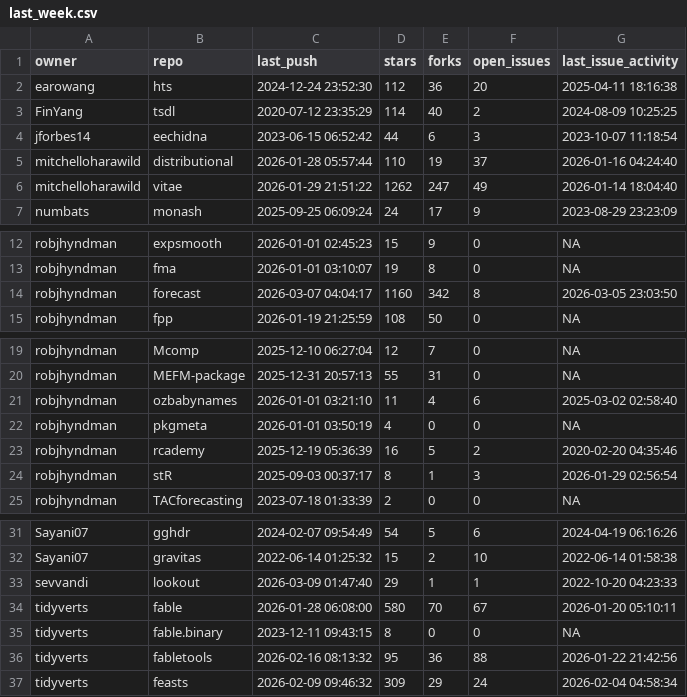
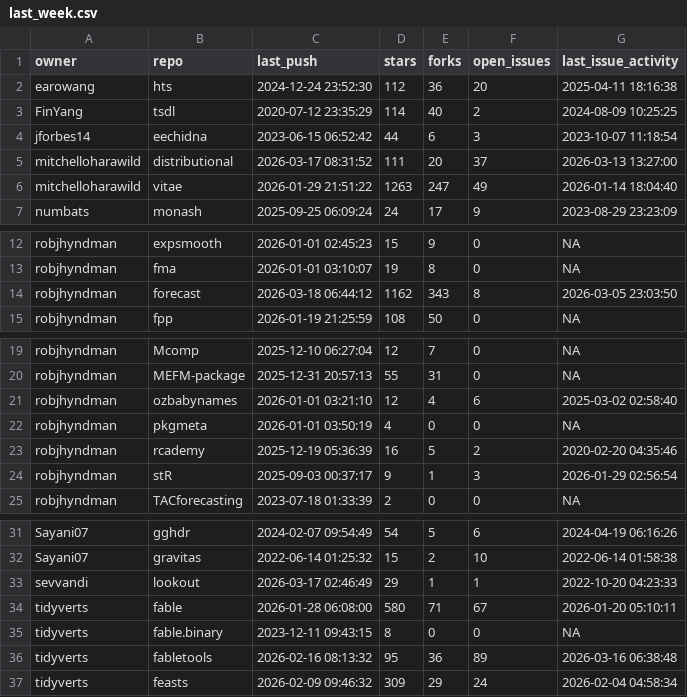
Before and after one commit to robjhyndman/gh-dashboard, a CSV file: last_week.csv, drawn as a sheet; only a part is shown, gaps mark what is left out.

```diff
--- a/last_week.csv
+++ b/last_week.csv
@@ -4,4 +4,4 @@
 "jforbes14","eechidna","2023-06-15 06:52:42",44,6,3,"2023-10-07 11:18:54"
-"mitchelloharawild","distributional","2026-01-28 05:57:44",110,19,37,"2026-01-16 04:24:40"
-"mitchelloharawild","vitae","2026-01-29 21:51:22",1262,247,49,"2026-01-14 18:04:40"
+"mitchelloharawild","distributional","2026-03-17 08:31:52",111,20,37,"2026-03-13 13:27:00"
+"mitchelloharawild","vitae","2026-01-29 21:51:22",1263,247,49,"2026-01-14 18:04:40"
 "numbats","monash","2025-09-25 06:09:24",24,17,9,"2023-08-29 23:23:09"
@@ -13,3 +13,3 @@
 "robjhyndman","fma","2026-01-01 03:10:07",19,8,0,NA
-"robjhyndman","forecast","2026-03-07 04:04:17",1160,342,8,"2026-03-05 23:03:50"
+"robjhyndman","forecast","2026-03-18 06:44:12",1162,343,8,"2026-03-05 23:03:50"
 "robjhyndman","fpp","2026-01-19 21:25:59",108,50,0,NA
@@ -20,6 +20,6 @@
 "robjhyndman","MEFM-package","2025-12-31 20:57:13",55,31,0,NA
-"robjhyndman","ozbabynames","2026-01-01 03:21:10",11,4,6,"2025-03-02 02:58:40"
+"robjhyndman","ozbabynames","2026-01-01 03:21:10",12,4,6,"2025-03-02 02:58:40"
 "robjhyndman","pkgmeta","2026-01-01 03:50:19",4,0,0,NA
 "robjhyndman","rcademy","2025-12-19 05:36:39",16,5,2,"2020-02-20 04:35:46"
-"robjhyndman","stR","2025-09-03 00:37:17",8,1,3,"2026-01-29 02:56:54"
+"robjhyndman","stR","2025-09-03 00:37:17",9,1,3,"2026-01-29 02:56:54"
 "robjhyndman","TACforecasting","2023-07-18 01:33:39",2,0,0,NA
@@ -32,6 +32,6 @@
 "Sayani07","gravitas","2022-06-14 01:25:32",15,2,10,"2022-06-14 01:58:38"
-"sevvandi","lookout","2026-03-09 01:47:40",29,1,1,"2022-10-20 04:23:33"
-"tidyverts","fable","2026-01-28 06:08:00",580,70,67,"2026-01-20 05:10:11"
+"sevvandi","lookout","2026-03-17 02:46:49",29,1,1,"2022-10-20 04:23:33"
+"tidyverts","fable","2026-01-28 06:08:00",580,71,67,"2026-01-20 05:10:11"
 "tidyverts","fable.binary","2023-12-11 09:43:15",8,0,0,NA
-"tidyverts","fabletools","2026-02-16 08:13:32",95,36,88,"2026-01-22 21:42:56"
+"tidyverts","fabletools","2026-02-16 08:13:32",95,36,89,"2026-03-16 06:38:48"
 "tidyverts","feasts","2026-02-09 09:46:32",309,29,24,"2026-02-04 04:58:34"
```
Also changed, not shown: cran_status.csv, current_week.csv.
